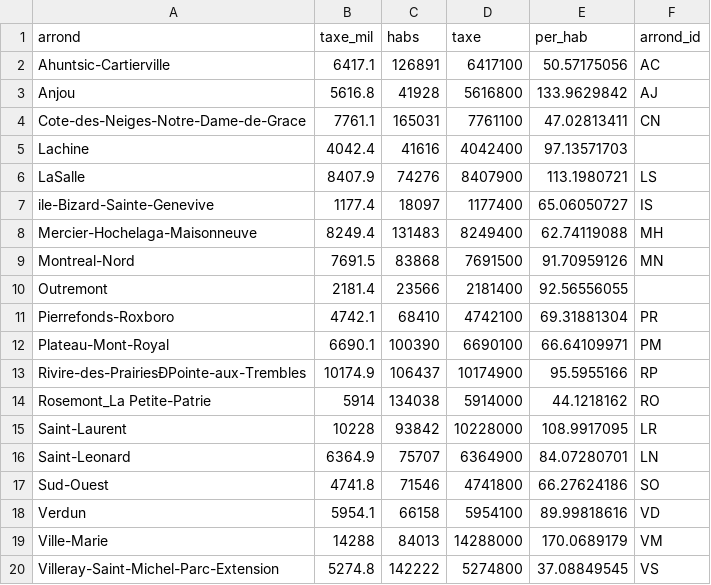
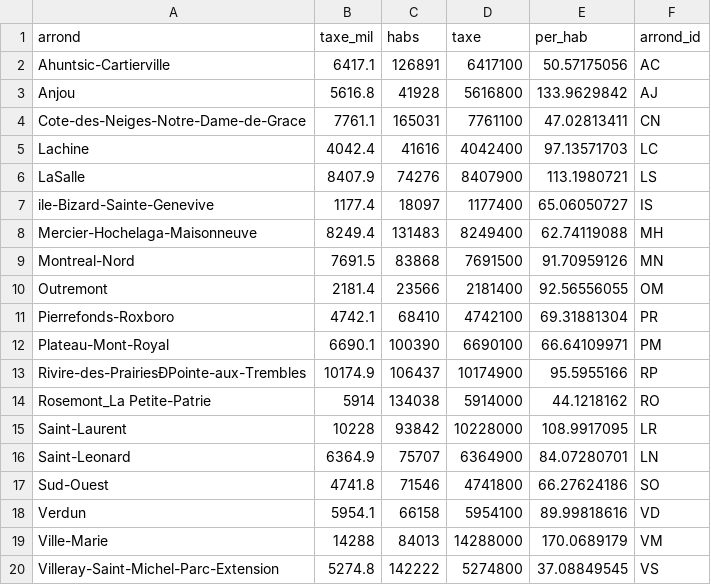
Before and after one commit to lotooo/bdw-hackathon, a CSV file: parsers/mtl/Workbook2.csv, drawn as a sheet.

Commit message:
taxe csv

```diff
--- a/parsers/mtl/Workbook2.csv
+++ b/parsers/mtl/Workbook2.csv
@@ -4,3 +4,3 @@ Anjou,5616.8,41928,5616800,133.9629842,AJ
 Cote-des-Neiges-Notre-Dame-de-Grace,7761.1,165031,7761100,47.02813411,CN
-Lachine,4042.4,41616,4042400,97.13571703,
+Lachine,4042.4,41616,4042400,97.13571703,LC
 LaSalle,8407.9,74276,8407900,113.1980721,LS
@@ -9,3 +9,3 @@ Mercier-Hochelaga-Maisonneuve,8249.4,131483,8249400,62.74119088,MH
 Montreal-Nord,7691.5,83868,7691500,91.70959126,MN
-Outremont,2181.4,23566,2181400,92.56556055,
+Outremont,2181.4,23566,2181400,92.56556055,OM
 Pierrefonds-Roxboro,4742.1,68410,4742100,69.31881304,PR
```
